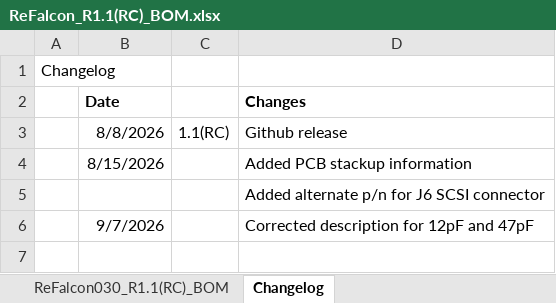
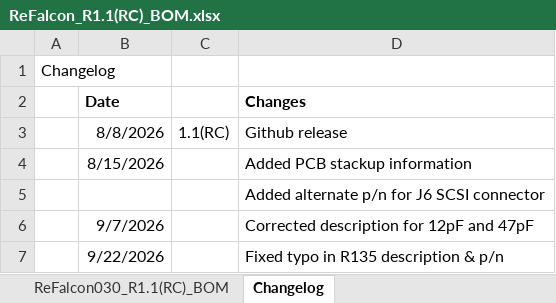
Before and after one commit to peterkaczorowski/ReFalcon, an Excel workbook: ReFalcon_R1.1(RC)_BOM.xlsx, sheet Changelog, drawn as a sheet; values as stored, in another font and other column widths than the file's, no borders; the diff names each change by its address in the sheet, - before the commit and + after, or states it on an @@ line.

Commit message:
Add files via upload
Fixed R135 typo in description and part number.

```diff
--- a/ReFalcon_R1.1(RC)_BOM.xlsx (sheet Changelog)
+++ b/ReFalcon_R1.1(RC)_BOM.xlsx (sheet Changelog)
+row 7:  | 9/22/2026 |  | Fixed typo in R135 description & p/n
```
Also changed, not shown: sheet ReFalcon030_R1.1(RC)_BOM.
